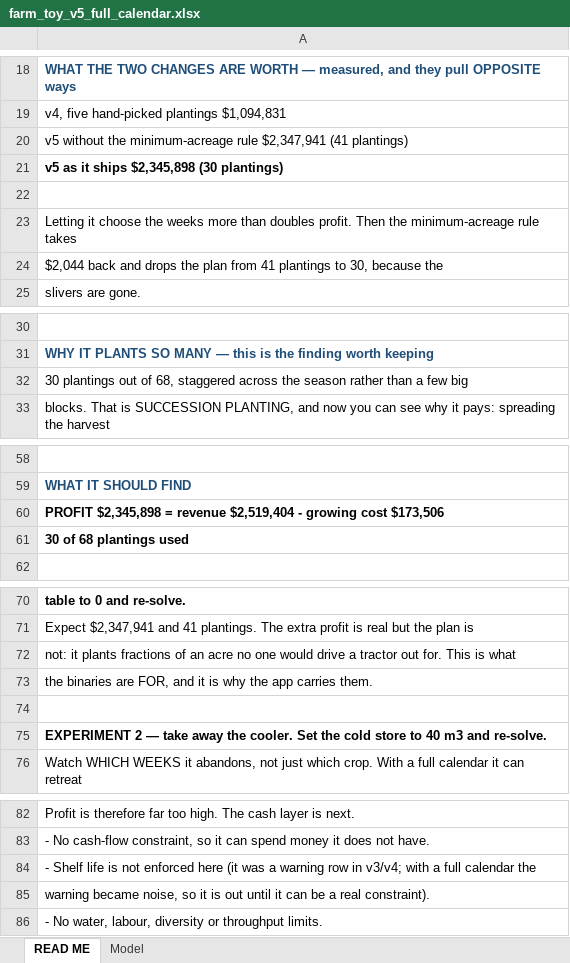
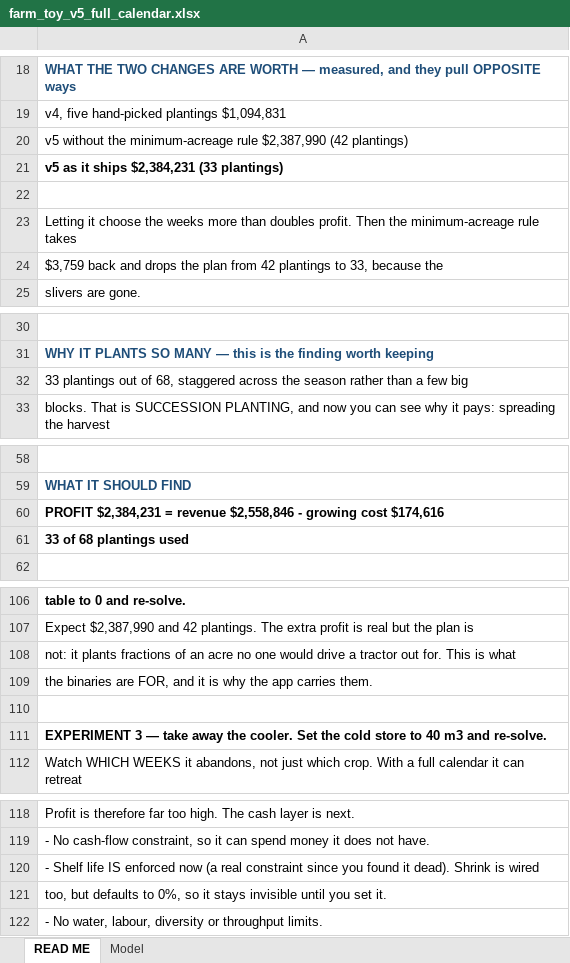
Before and after one commit to GregNica/crop-mix-optimizer, an Excel workbook: toy_models/farm_toy_v5_full_calendar.xlsx, sheet READ ME, drawn as a sheet; only a part is shown, gaps mark what is left out; values as stored, in another font and other column widths than the file's, no borders; addresses are those after the commit; the diff covers the shown part only; the diff names each change by its address in the sheet, - before the commit and + after, or states it on an @@ line.

```diff
--- a/toy_models/farm_toy_v5_full_calendar.xlsx (sheet READ ME)
+++ b/toy_models/farm_toy_v5_full_calendar.xlsx (sheet READ ME)
-A20: …minimum-acreage rule $2,347,941 (41 plantings)
+A20: …minimum-acreage rule $2,387,990 (42 plantings)
-A21: v5 as it ships $2,345,898 (30 plantings)
+A21: v5 as it ships $2,384,231 (33 plantings)
-A24: $2,044 back and drops the plan from 41 plantings to 30, because the
+A24: $3,759 back and drops the plan from 42 plantings to 33, because the
-A32: 30 plantings out…
+A32: 33 plantings out…
-A60: PROFIT $2,345,898 = revenue $2,519,404 - growing cost $173,506
+A60: PROFIT $2,384,231 = revenue $2,558,846 - growing cost $174,616
-A61: 30 of 68 plantings used
+A61: 33 of 68 plantings used
-A107: Expect $2,347,941 and 41 plantings. The…
+A107: Expect $2,387,990 and 42 plantings. The…
-A111: EXPERIMENT 2 — take…
+A111: EXPERIMENT 3 — take…
-A120: …Shelf life is not enforced here (it was a warning row in v3/v4; with a full calendar the
+A120: …Shelf life IS enforced now (a real constraint since you found it dead). Shrink is wired
-A121: warning became noise, so it is out until it can be a real constraint).
+A121: too, but defaults to 0%, so it stays invisible until you set it.
```
Also changed, not shown: 36 added rows, 2 edited cells and cell formats elsewhere in this sheet, sheet Model, 3 other files.
